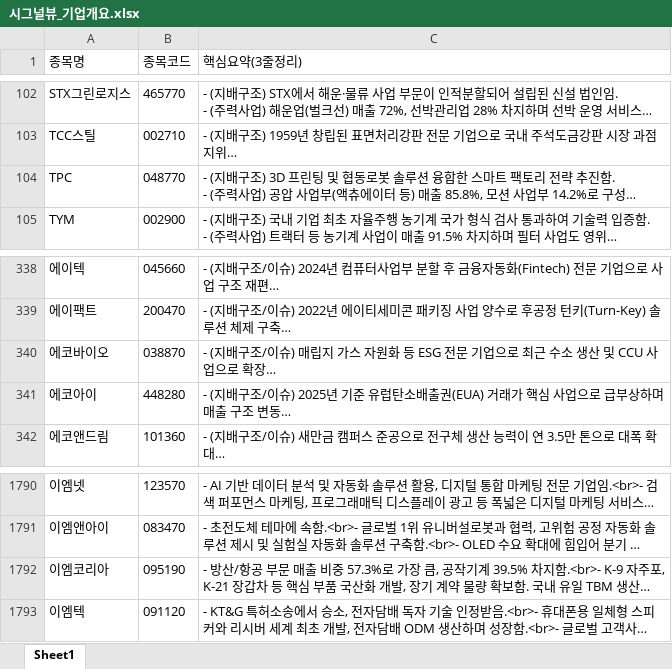
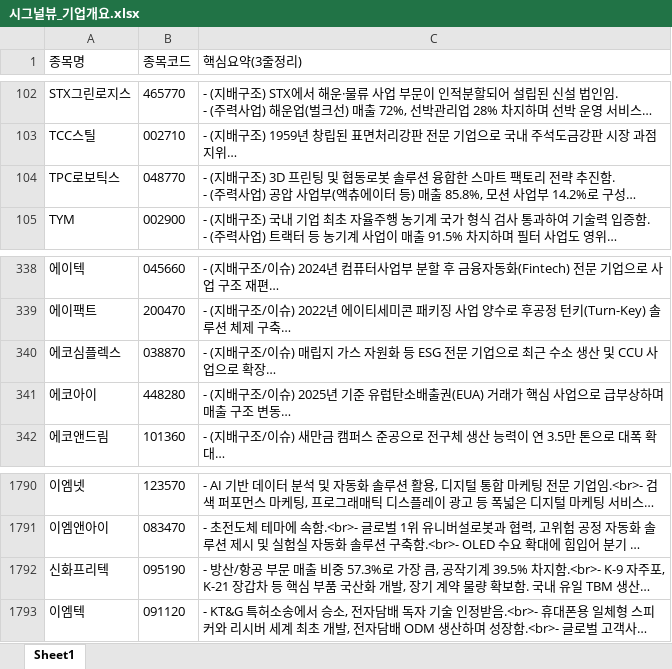
Before and after one commit to office4867-boop/Sang1000-bot, an Excel workbook: 시그널뷰_기업개요.xlsx, sheet Sheet1, drawn as a sheet; only a part is shown, gaps mark what is left out; long unchanged cells end in …; values as stored, in another font and other column widths than the file's, no borders; the diff names each change by its address in the sheet, - before the commit and + after, or states it on an @@ line.

```diff
--- a/시그널뷰_기업개요.xlsx (sheet Sheet1)
+++ b/시그널뷰_기업개요.xlsx (sheet Sheet1)
-A104 (종목명): TPC
+A104 (종목명): TPC로보틱스
-A340 (종목명): 에코바이오
+A340 (종목명): 에코심플렉스
-A1792 (종목명): 이엠코리아
+A1792 (종목명): 신화프리텍
```
Also changed, not shown: 시그널뷰_관련테마.xlsx, 시그널뷰_테마별 기업개요.xlsx, 2 other files.
